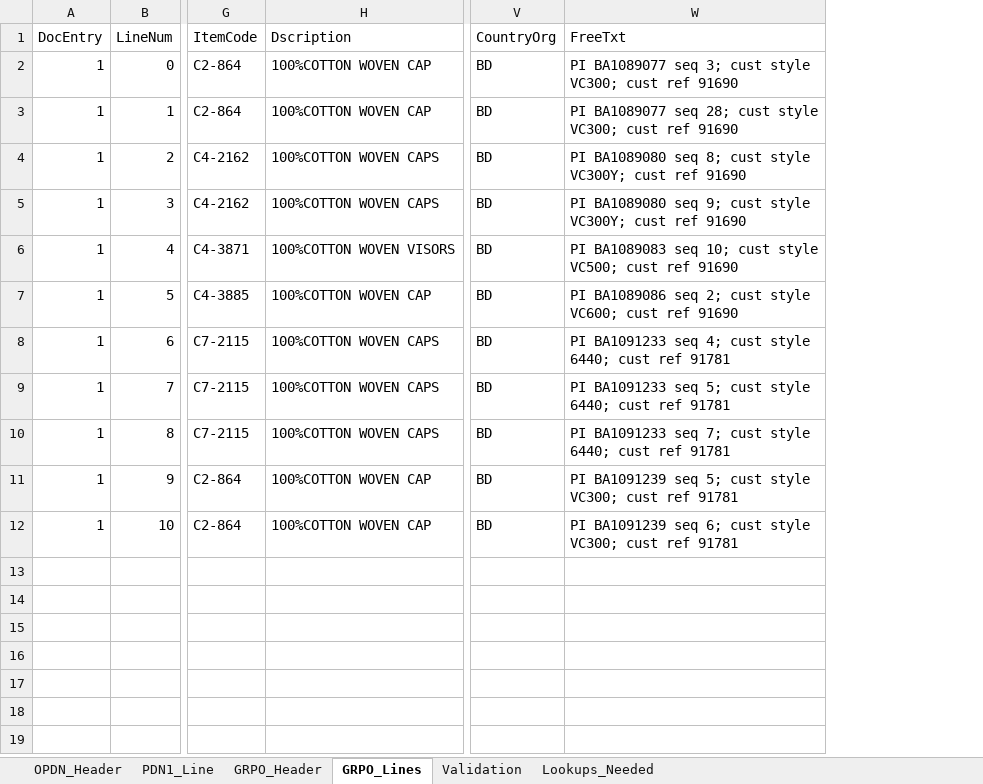
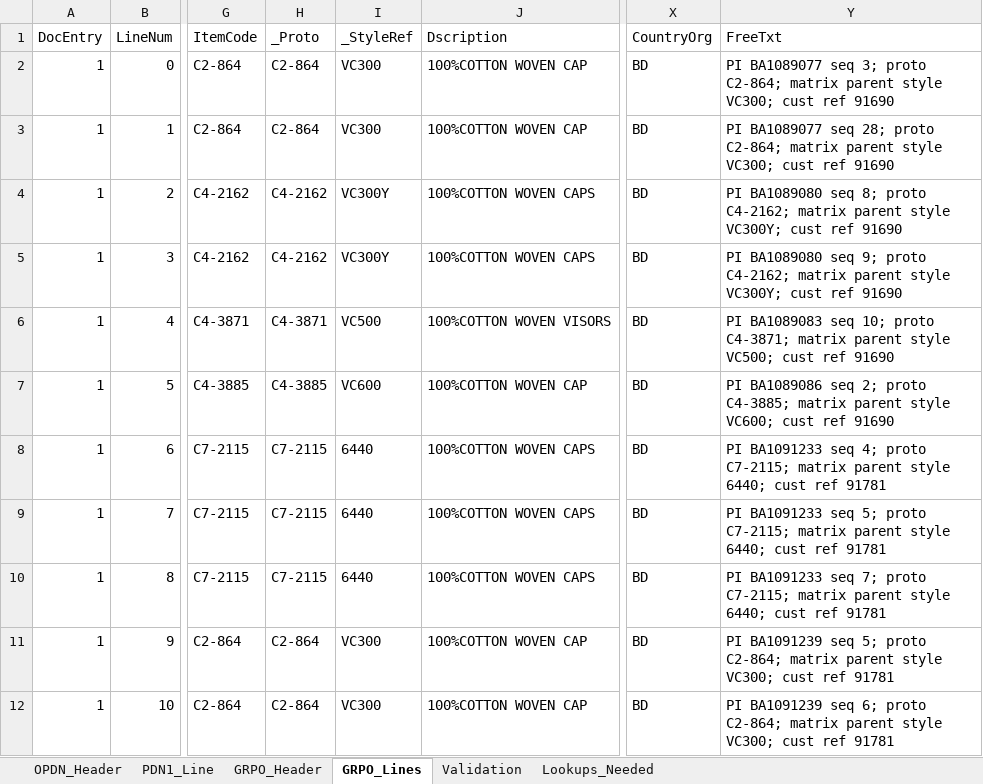
Before and after one commit to apfeifer-cdn/GRPO-agent, an Excel workbook: OPDN_upload_EX_UNI_4764_2026.xlsx, sheet GRPO_Lines, drawn as a sheet; only a part is shown, gaps mark what is left out; values as stored, in another font and other column widths than the file's, no borders; 1 other sheet too large or unreadable and not compared; addresses are those after the commit; the diff names each change by its address in the sheet, - before the commit and + after, or states it on an @@ line.

```diff
--- a/OPDN_upload_EX_UNI_4764_2026.xlsx (sheet GRPO_Lines)
+++ b/OPDN_upload_EX_UNI_4764_2026.xlsx (sheet GRPO_Lines)
+column H (_Proto), rows 2-12: C2-864 | C2-864 | C4-2162 | C4-2162 | C4-3871 | C4-3885 | C7-2115 | C7-2115 | C7-2115 | C2-864 | C2-864
+column I (_StyleRef), rows 2-12: VC300 | VC300 | VC300Y | VC300Y | VC500 | VC600 | 6440 | 6440 | 6440 | VC300 | VC300
-Y2 (FreeTxt): …seq 3; cust style VC300;…
+Y2 (FreeTxt): …seq 3; proto C2-864; matrix parent style VC300;…
-Y3 (FreeTxt): …seq 28; cust style VC300;…
+Y3 (FreeTxt): …seq 28; proto C2-864; matrix parent style VC300;…
-Y4 (FreeTxt): …seq 8; cust style VC300Y;…
+Y4 (FreeTxt): …seq 8; proto C4-2162; matrix parent style VC300Y;…
-Y5 (FreeTxt): …seq 9; cust style VC300Y;…
+Y5 (FreeTxt): …seq 9; proto C4-2162; matrix parent style VC300Y;…
-Y6 (FreeTxt): …seq 10; cust style VC500;…
+Y6 (FreeTxt): …seq 10; proto C4-3871; matrix parent style VC500;…
-Y7 (FreeTxt): …seq 2; cust style VC600;…
+Y7 (FreeTxt): …seq 2; proto C4-3885; matrix parent style VC600;…
-Y8 (FreeTxt): …seq 4; cust style 6440;…
+Y8 (FreeTxt): …seq 4; proto C7-2115; matrix parent style 6440;…
-Y9 (FreeTxt): …seq 5; cust style 6440;…
+Y9 (FreeTxt): …seq 5; proto C7-2115; matrix parent style 6440;…
-Y10 (FreeTxt): …seq 7; cust style 6440;…
+Y10 (FreeTxt): …seq 7; proto C7-2115; matrix parent style 6440;…
-Y11 (FreeTxt): …seq 5; cust style VC300;…
+Y11 (FreeTxt): …seq 5; proto C2-864; matrix parent style VC300;…
-Y12 (FreeTxt): …seq 6; cust style VC300;…
+Y12 (FreeTxt): …seq 6; proto C2-864; matrix parent style VC300;…
```
Also changed, not shown: OPDN_upload_EX_UNI_4762_2026.xlsx, OPDN_upload_EX_UNI_4763_2026.xlsx, 19 other files.
